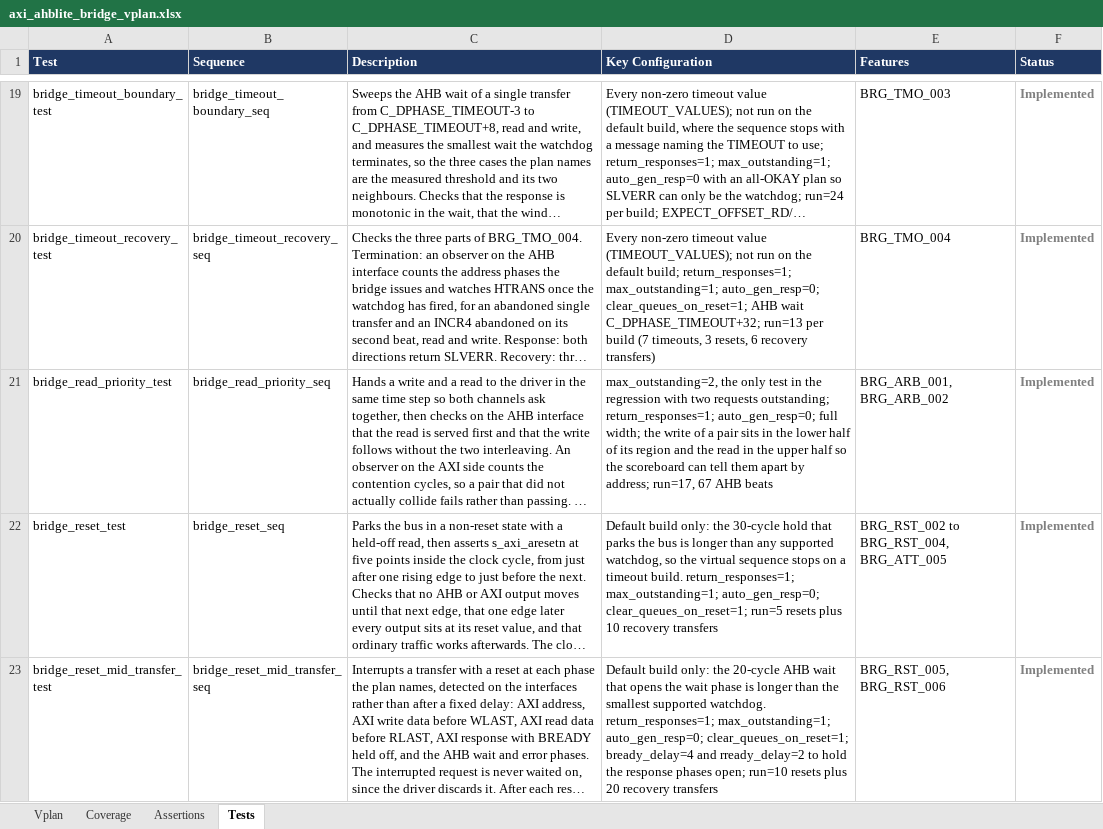
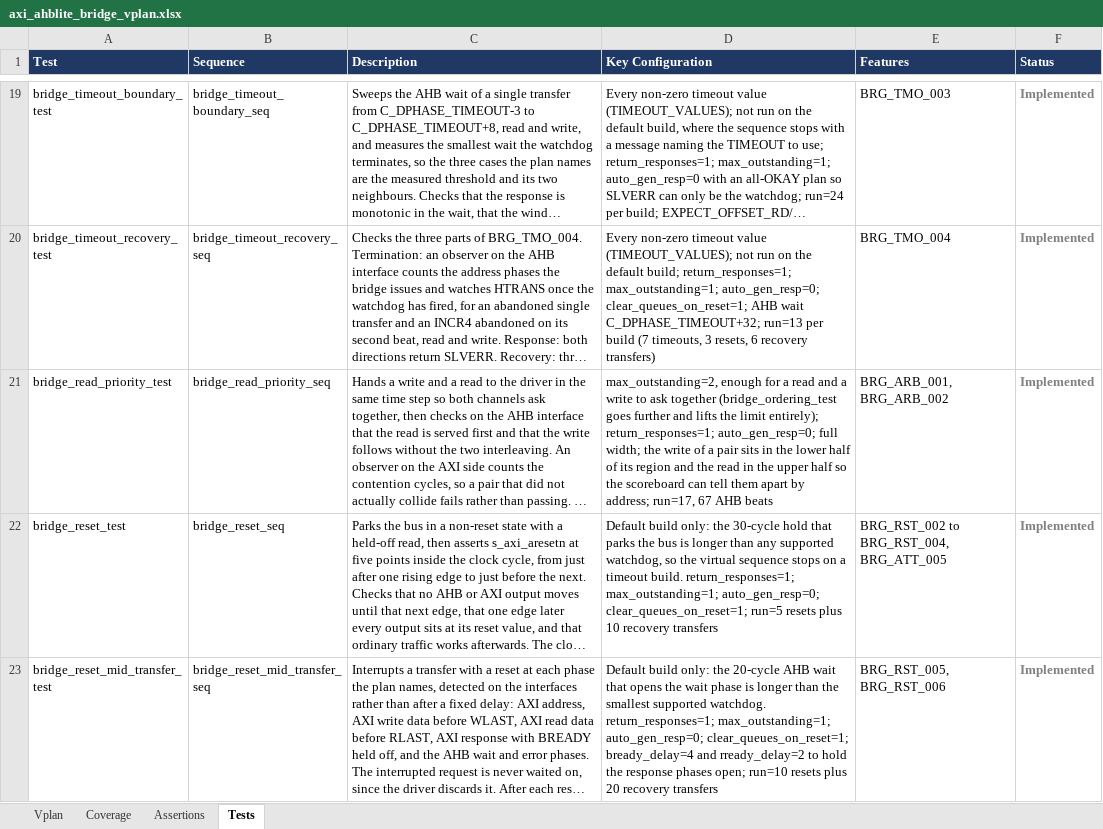
Before and after one commit to legiahuy15/axi4-ahblite-bridge, an Excel workbook: 00_doc/axi_ahblite_bridge_vplan.xlsx, sheet Tests, drawn as a sheet; only a part is shown, gaps mark what is left out; long unchanged cells end in …; values as stored, in another font and other column widths than the file's, no borders; the diff covers the shown part only; the diff names each change by its address in the sheet, - before the commit and + after, or states it on an @@ line.

```diff
--- a/00_doc/axi_ahblite_bridge_vplan.xlsx (sheet Tests)
+++ b/00_doc/axi_ahblite_bridge_vplan.xlsx (sheet Tests)
-D21 (Key Configuration): max_outstanding=2, the only test in the regression with two requests outstanding; return_responses=1; auto_gen_resp=0;…
+D21 (Key Configuration): max_outstanding=2, enough for a read and a write to ask together (bridge_ordering_test goes further and lifts the limit entirely); return_responses=1; auto_gen_resp=0;…
```
Also changed, not shown: 4 edited cells elsewhere in this sheet, sheet Vplan, 1 other file.
